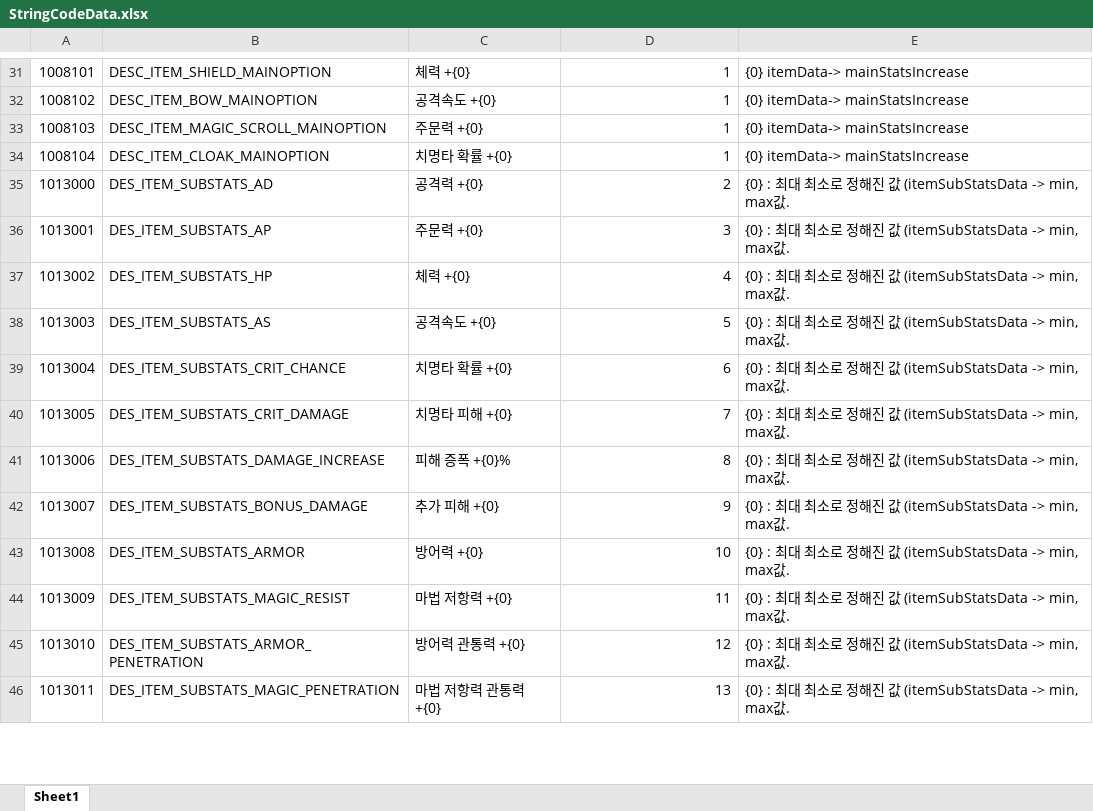
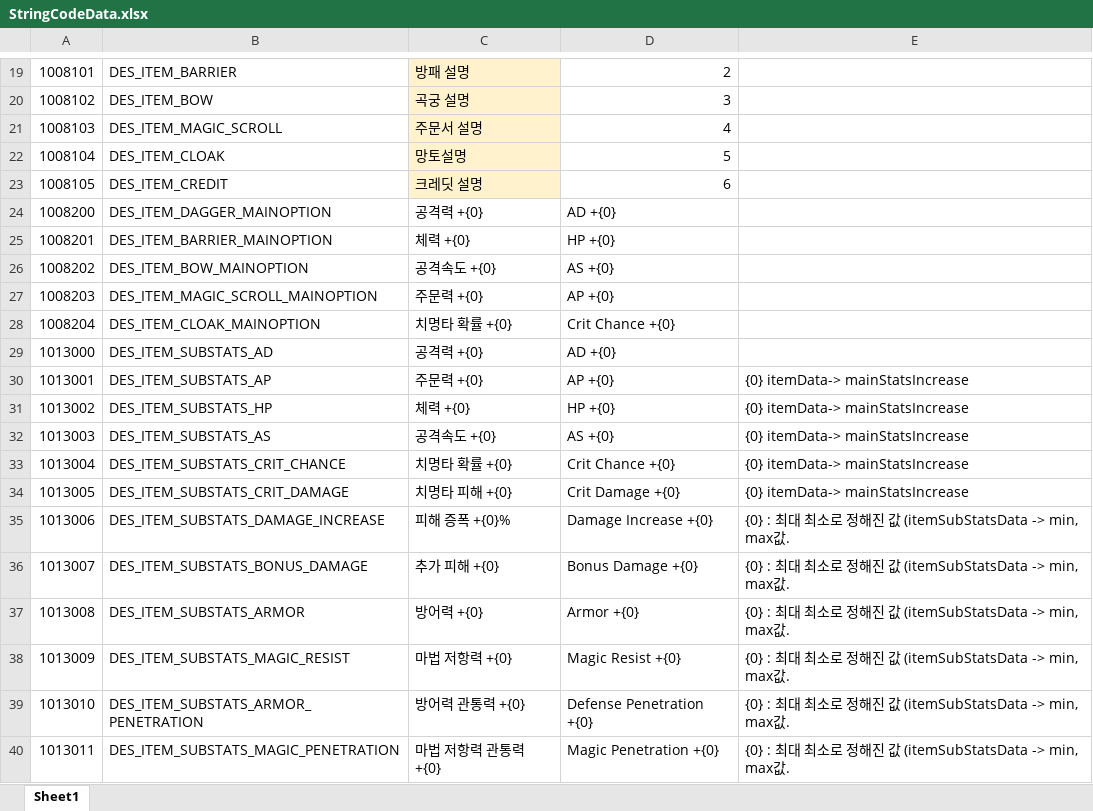
Before and after one commit to leejhee/DG_Project, an Excel workbook: DataGenerator/XLSXS/StringData/StringCodeData.xlsx, sheet Sheet1, drawn as a sheet; only a part is shown, gaps mark what is left out; values as stored, in another font and other column widths than the file's, no borders; addresses are those after the commit; the diff covers the shown part only; the diff names each change by its address in the sheet, - before the commit and + after, or states it on an @@ line.

```diff
--- a/DataGenerator/XLSXS/StringData/StringCodeData.xlsx (sheet Sheet1)
+++ b/DataGenerator/XLSXS/StringData/StringCodeData.xlsx (sheet Sheet1)
-B19: DESC_ITEM_SHIELD_MAINOPTION
+B19: DES_ITEM_BARRIER
-C19:C22 fill: none
+C19:C22 fill: #FFF2CC
-C19: 체력 +{0}
+C19: 방패 설명
-D19: 1
+D19: 2
-E19:E22: {0} itemData-> mainStatsIncrease
+E19:E22: (empty)
-B20: DESC_ITEM_BOW_MAINOPTION
+B20: DES_ITEM_BOW
-C20: 공격속도 +{0}
+C20: 곡궁 설명
-D20: 1
+D20: 3
-B21: DESC_ITEM_MAGIC_SCROLL_MAINOPTION
+B21: DES_ITEM_MAGIC_SCROLL
-C21: 주문력 +{0}
+C21: 주문서 설명
-D21: 1
+D21: 4
-B22: DESC_ITEM_CLOAK_MAINOPTION
+B22: DES_ITEM_CLOAK
-C22: 치명타 확률 +{0}
+C22: 망토설명
-D22: 1
+D22: 5
+row 23: 1008105 | DES_ITEM_CREDIT | 크레딧 설명 | 6
+row 24: 1008200 | DES_ITEM_DAGGER_MAINOPTION | 공격력 +{0} | AD +{0}
+row 25: 1008201 | DES_ITEM_BARRIER_MAINOPTION | 체력 +{0} | HP +{0}
+row 26: 1008202 | DES_ITEM_BOW_MAINOPTION | 공격속도 +{0} | AS +{0}
+row 27: 1008203 | DES_ITEM_MAGIC_SCROLL_MAINOPTION | 주문력 +{0} | AP +{0}
+row 28: 1008204 | DES_ITEM_CLOAK_MAINOPTION | 치명타 확률 +{0} | Crit Chance +{0}
-D29: 2
+D29: AD +{0}
-E29: {0} : 최대 최소로 정해진 값 (itemSubStatsData -> min, max값.
+E29: (empty)
-D30: 3
+D30: AP +{0}
-E30:E34: {0} : 최대 최소로 정해진 값 (itemSubStatsData -> min, max값.
+E30:E34: {0} itemData-> mainStatsIncrease
-D31: 4
+D31: HP +{0}
-D32: 5
+D32: AS +{0}
-D33: 6
+D33: Crit Chance +{0}
-D34: 7
+D34: Crit Damage +{0}
-D35: 8
+D35: Damage Increase +{0}
-D36: 9
+D36: Bonus Damage +{0}
-D37: 10
+D37: Armor +{0}
-D38: 11
+D38: Magic Resist +{0}
-D39: 12
+D39: Defense Penetration +{0}
-D40: 13
+D40: Magic Penetration +{0}
```
Also changed, not shown: 46 added rows, 14 removed rows, 52 edited cells and cell formats elsewhere in this sheet, 2 other files.
